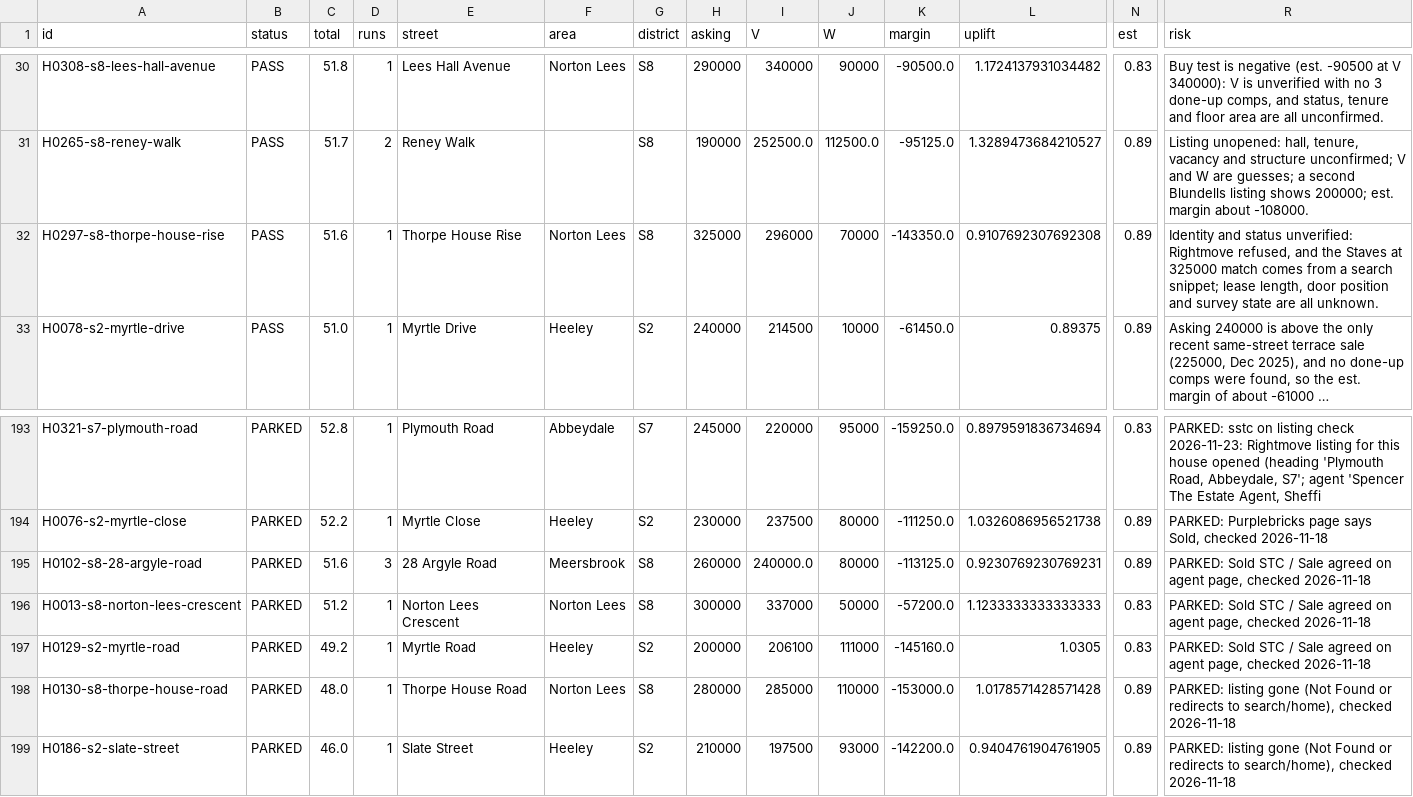
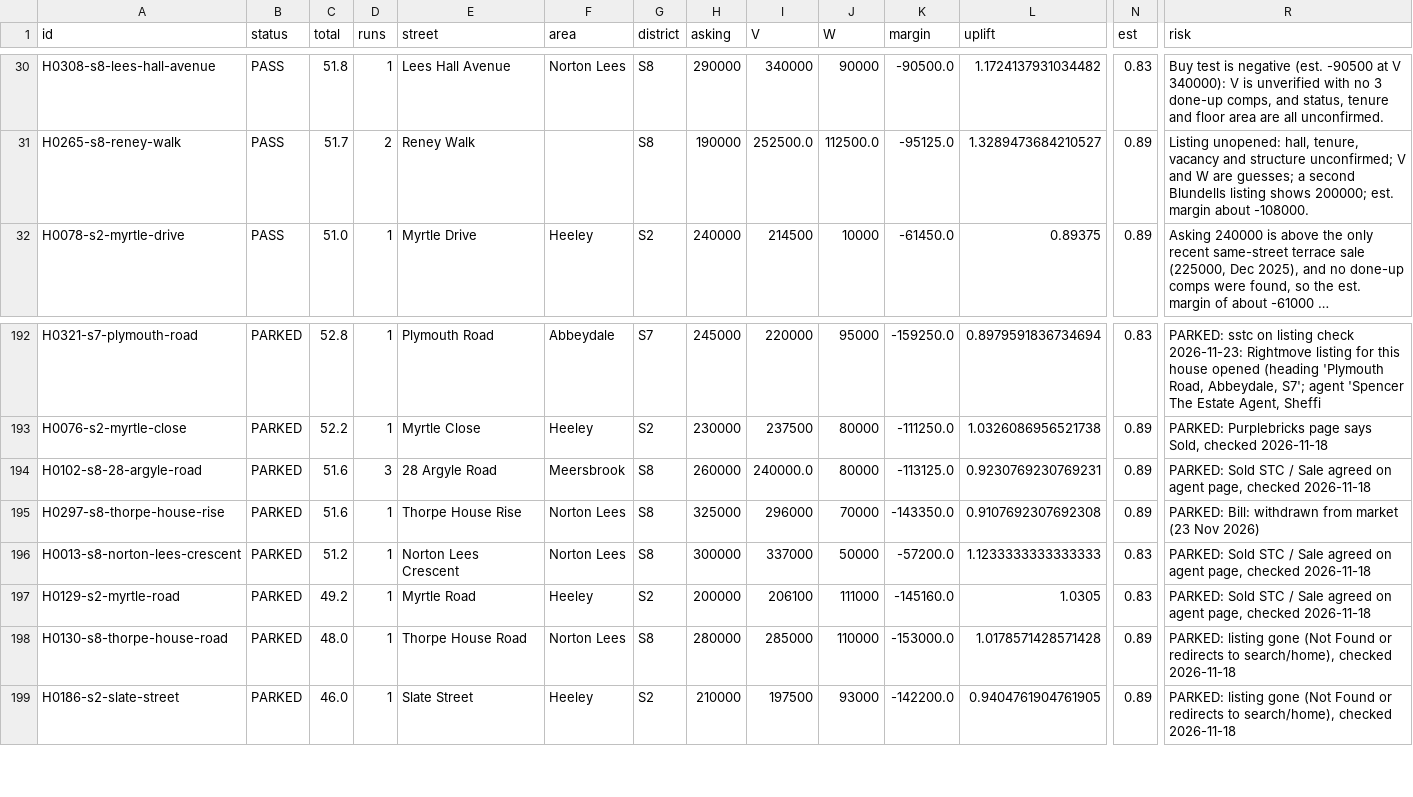
Before and after one commit to McGoughBill/house-hunt, a CSV file: profiles/sheffield-offportal/state/ranking.csv, drawn as a sheet; only a part is shown, gaps mark what is left out; long unchanged cells end in …; removed rows and columns are numbered as before the commit, all else as after; rows hold the shown columns only; the diff names each change by its address in the sheet, - before the commit and + after, or states it on an @@ line.

```diff
--- a/profiles/sheffield-offportal/state/ranking.csv
+++ b/profiles/sheffield-offportal/state/ranking.csv
-row 32: H0297-s8-thorpe-house-rise | PASS | 51.6 | 1 | Thorpe House Rise | Norton Lees | S8 | 325000 | 296000 | 70000 | -143350.0 | 0.9107692307692308 | 0.89 | Identity and status unverified: Rightmove refused, and the Staves at 325000 match comes from a search snippet; lease length, door position and survey state are all unknown.
+row 195: H0297-s8-thorpe-house-rise | PARKED | 51.6 | 1 | Thorpe House Rise | Norton Lees | S8 | 325000 | 296000 | 70000 | -143350.0 | 0.9107692307692308 | 0.89 | PARKED: Bill: withdrawn from market (23 Nov 2026)
```
Also changed, not shown: 4 other files.
